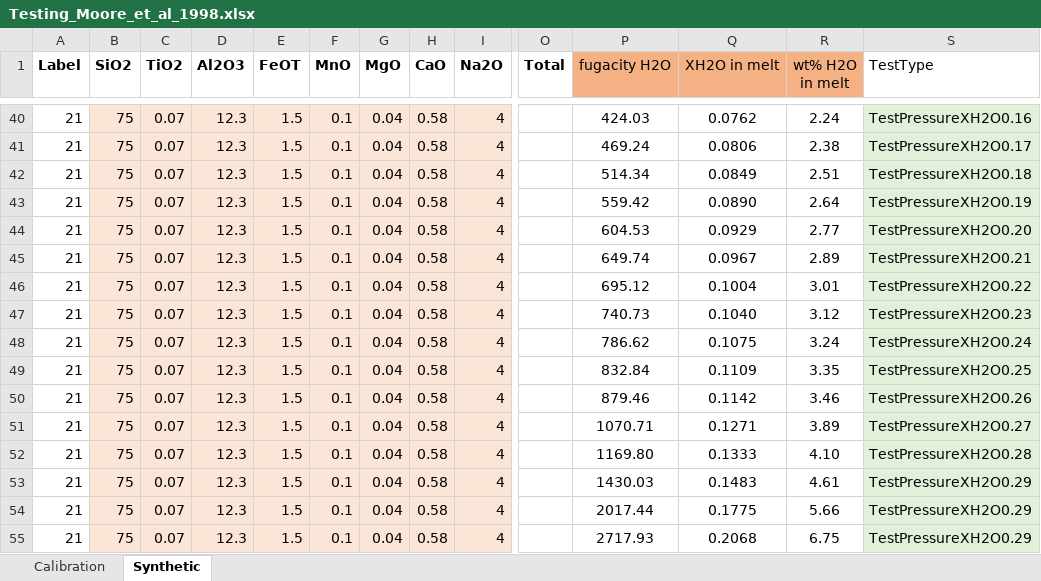
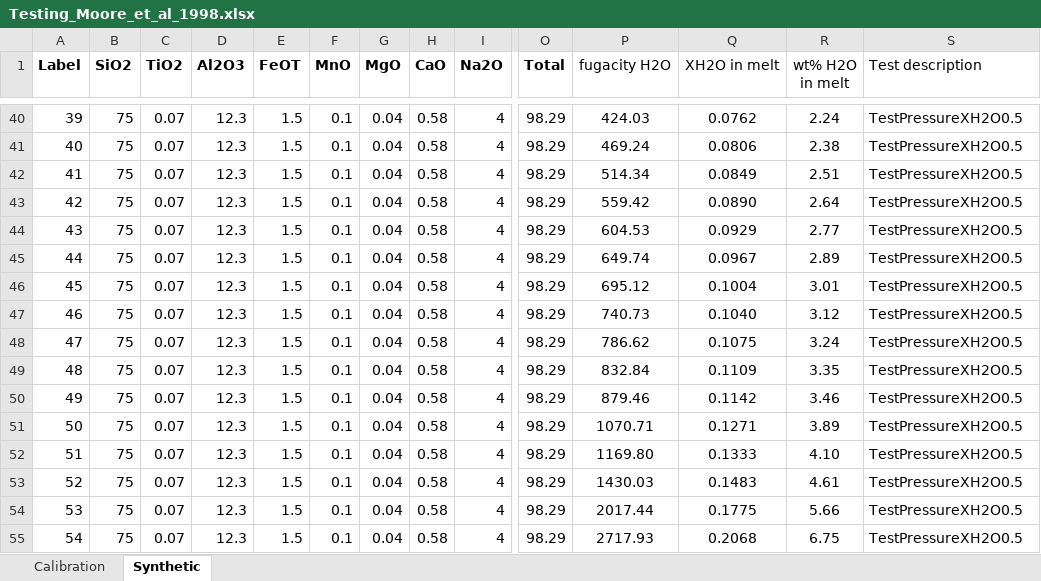
Before and after one commit to kaylai/VESIcal, an Excel workbook: Calibration/Testing/Testing_Moore_et_al_1998.xlsx, sheet Synthetic, drawn as a sheet; only a part is shown, gaps mark what is left out; values as stored, in another font and other column widths than the file's, no borders; the diff covers the shown part only; the diff names each change by its address in the sheet, - before the commit and + after, or states it on an @@ line.

Commit message:
Tidied up Moore after Kayla fixed EOS discrepency. Now passes all tests!

```diff
--- a/Calibration/Testing/Testing_Moore_et_al_1998.xlsx (sheet Synthetic)
+++ b/Calibration/Testing/Testing_Moore_et_al_1998.xlsx (sheet Synthetic)
-P1:R1 fill: #F4B183
+P1:R1 fill: none
-S1: TestType
+S1: Test description
-A40 (Label): 21
+A40 (Label): 39
-B40:I55 fill: #FBE5D6
+B40:I55 fill: none
-O40:O55 (Total): (empty)
+O40:O55 (Total): 98.29
-S40:S55 fill: #E2F0D9
+S40:S55 fill: none
-S40 (Test description): TestPressureXH2O0.16
+S40 (Test description): TestPressureXH2O0.5
-A41 (Label): 21
+A41 (Label): 40
-S41 (Test description): TestPressureXH2O0.17
+S41 (Test description): TestPressureXH2O0.5
-A42 (Label): 21
+A42 (Label): 41
-S42 (Test description): TestPressureXH2O0.18
+S42 (Test description): TestPressureXH2O0.5
-A43 (Label): 21
+A43 (Label): 42
-S43 (Test description): TestPressureXH2O0.19
+S43 (Test description): TestPressureXH2O0.5
-A44 (Label): 21
+A44 (Label): 43
-S44 (Test description): TestPressureXH2O0.20
+S44 (Test description): TestPressureXH2O0.5
-A45 (Label): 21
+A45 (Label): 44
-S45 (Test description): TestPressureXH2O0.21
+S45 (Test description): TestPressureXH2O0.5
-A46 (Label): 21
+A46 (Label): 45
-S46 (Test description): TestPressureXH2O0.22
+S46 (Test description): TestPressureXH2O0.5
-A47 (Label): 21
+A47 (Label): 46
-S47 (Test description): TestPressureXH2O0.23
+S47 (Test description): TestPressureXH2O0.5
-A48 (Label): 21
+A48 (Label): 47
-S48 (Test description): TestPressureXH2O0.24
+S48 (Test description): TestPressureXH2O0.5
-A49 (Label): 21
+A49 (Label): 48
-S49 (Test description): TestPressureXH2O0.25
+S49 (Test description): TestPressureXH2O0.5
-A50 (Label): 21
+A50 (Label): 49
-S50 (Test description): TestPressureXH2O0.26
+S50 (Test description): TestPressureXH2O0.5
-A51 (Label): 21
+A51 (Label): 50
-S51 (Test description): TestPressureXH2O0.27
+S51 (Test description): TestPressureXH2O0.5
-A52 (Label): 21
+A52 (Label): 51
-S52 (Test description): TestPressureXH2O0.28
+S52 (Test description): TestPressureXH2O0.5
-A53 (Label): 21
+A53 (Label): 52
-S53:S55 (Test description): TestPressureXH2O0.29
+S53:S55 (Test description): TestPressureXH2O0.5
-A54 (Label): 21
+A54 (Label): 53
-A55 (Label): 21
+A55 (Label): 54
```
Also changed, not shown: 4 added rows, 109 edited cells and cell formats elsewhere in this sheet, sheet Calibration, formulas that keep their value, 1 other file.
